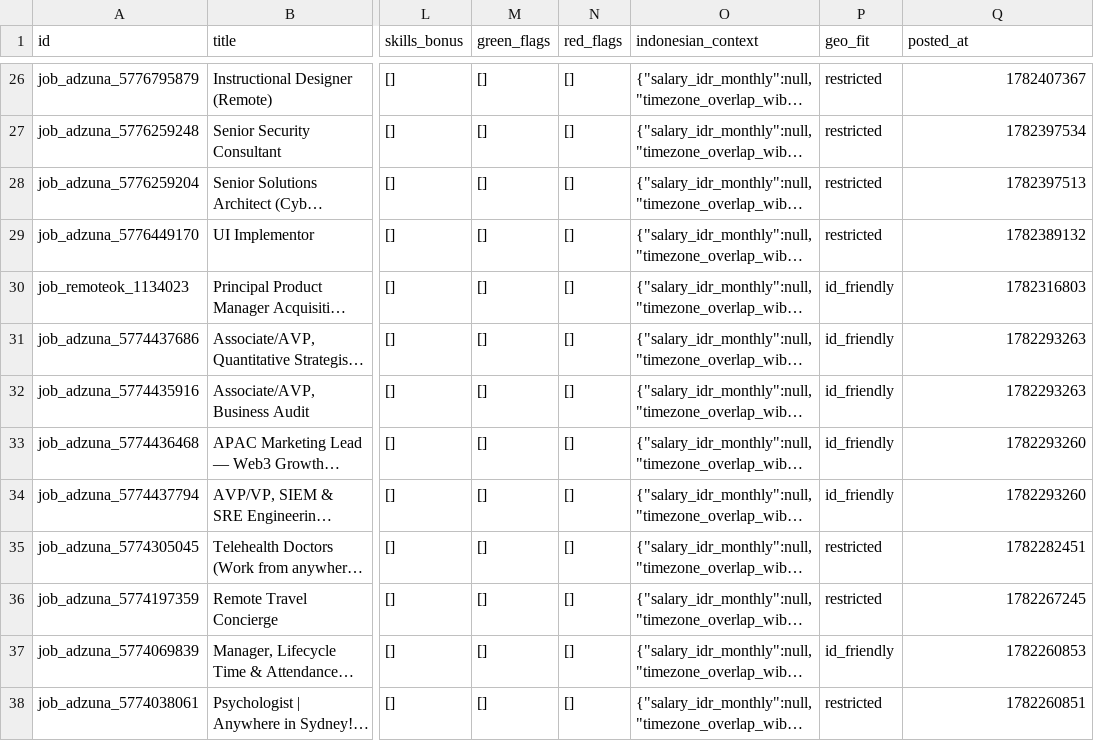
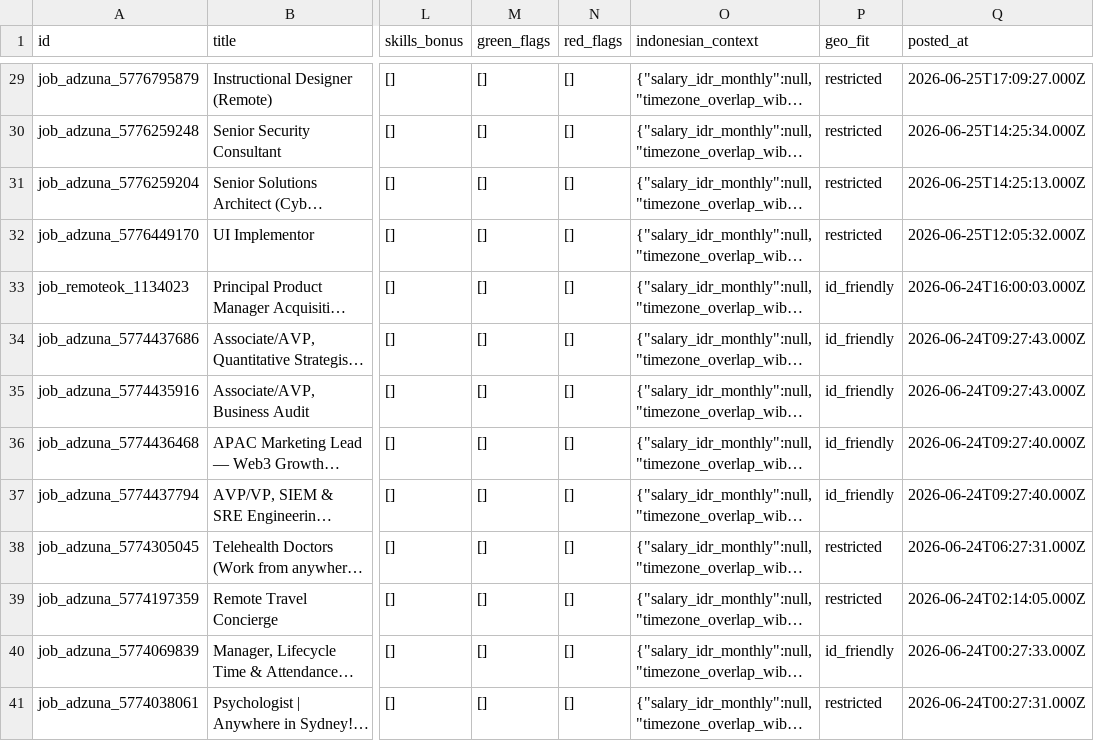
Before and after one commit to kelvindesman/lokerdollar-market-data, a CSV file: data/sample-remote-jobs.csv, drawn as a sheet; only a part is shown, gaps mark what is left out; long unchanged cells end in …; addresses are those after the commit; the diff covers the shown part only; the diff names each change by its address in the sheet, - before the commit and + after, or states it on an @@ line.

```diff
--- a/data/sample-remote-jobs.csv
+++ b/data/sample-remote-jobs.csv
-Q29 (posted_at): 1782407367
+Q29 (posted_at): 2026-06-25T17:09:27.000Z
-Q30 (posted_at): 1782397534
+Q30 (posted_at): 2026-06-25T14:25:34.000Z
-Q31 (posted_at): 1782397513
+Q31 (posted_at): 2026-06-25T14:25:13.000Z
-Q32 (posted_at): 1782389132
+Q32 (posted_at): 2026-06-25T12:05:32.000Z
-Q33 (posted_at): 1782316803
+Q33 (posted_at): 2026-06-24T16:00:03.000Z
-Q34:Q35 (posted_at): 1782293263
+Q34:Q35 (posted_at): 2026-06-24T09:27:43.000Z
-Q36:Q37 (posted_at): 1782293260
+Q36:Q37 (posted_at): 2026-06-24T09:27:40.000Z
-Q38 (posted_at): 1782282451
+Q38 (posted_at): 2026-06-24T06:27:31.000Z
-Q39 (posted_at): 1782267245
+Q39 (posted_at): 2026-06-24T02:14:05.000Z
-Q40 (posted_at): 1782260853
+Q40 (posted_at): 2026-06-24T00:27:33.000Z
-Q41 (posted_at): 1782260851
+Q41 (posted_at): 2026-06-24T00:27:31.000Z
```
Also changed, not shown: 3 added rows, 3 removed rows and 34 edited cells elsewhere in this file.
